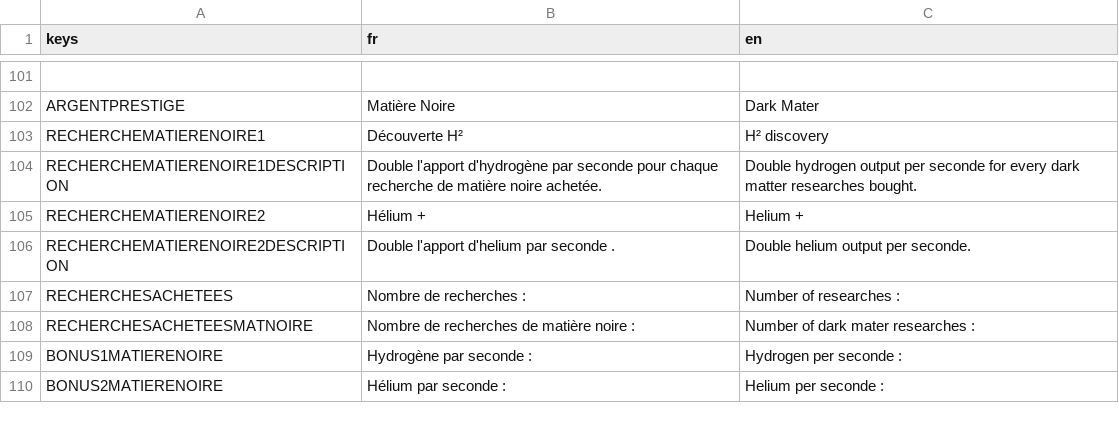
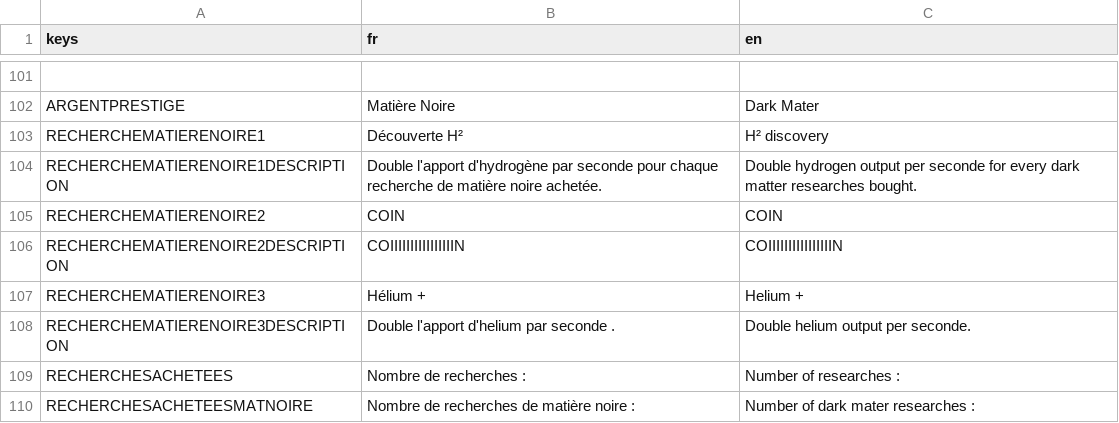
Before and after one commit to loquils/ASE, a CSV file: Game/Script/Options/Langues.csv, drawn as a sheet; only a part is shown, gaps mark what is left out; the shorter side is filled out with more unchanged rows.

Commit message:
Fix DM + Ajout rechercheDM + type
Ajout d'un type de recherche "attributcostdivided", ajout d'un rechercheDM sur ça
Correction des calculs sur la DM et sur le prix des recherches DM
Ajout des icones en pixelArt

```diff
--- a/Game/Script/Options/Langues.csv
+++ b/Game/Script/Options/Langues.csv
@@ -104,4 +104,6 @@ RECHERCHEMATIERENOIRE1, "Découverte H²", "H² discovery"
 RECHERCHEMATIERENOIRE1DESCRIPTION, "Double l'apport d'hydrogène par seconde pour chaque recherche de matière noire achetée.", "Double hydrogen output per seconde for every dark matter researches bought."
-RECHERCHEMATIERENOIRE2, "Hélium +", "Helium +"
-RECHERCHEMATIERENOIRE2DESCRIPTION, "Double l'apport d'helium par seconde .", "Double helium output per seconde."
+RECHERCHEMATIERENOIRE2, "COIN", "COIN"
+RECHERCHEMATIERENOIRE2DESCRIPTION, "COIIIIIIIIIIIIIIIIN", "COIIIIIIIIIIIIIIIIN"
+RECHERCHEMATIERENOIRE3, "Hélium +", "Helium +"
+RECHERCHEMATIERENOIRE3DESCRIPTION, "Double l'apport d'helium par seconde .", "Double helium output per seconde."
 RECHERCHESACHETEES, "Nombre de recherches : ", "Number of researches : "
```
Also changed, not shown: 11 other files.
